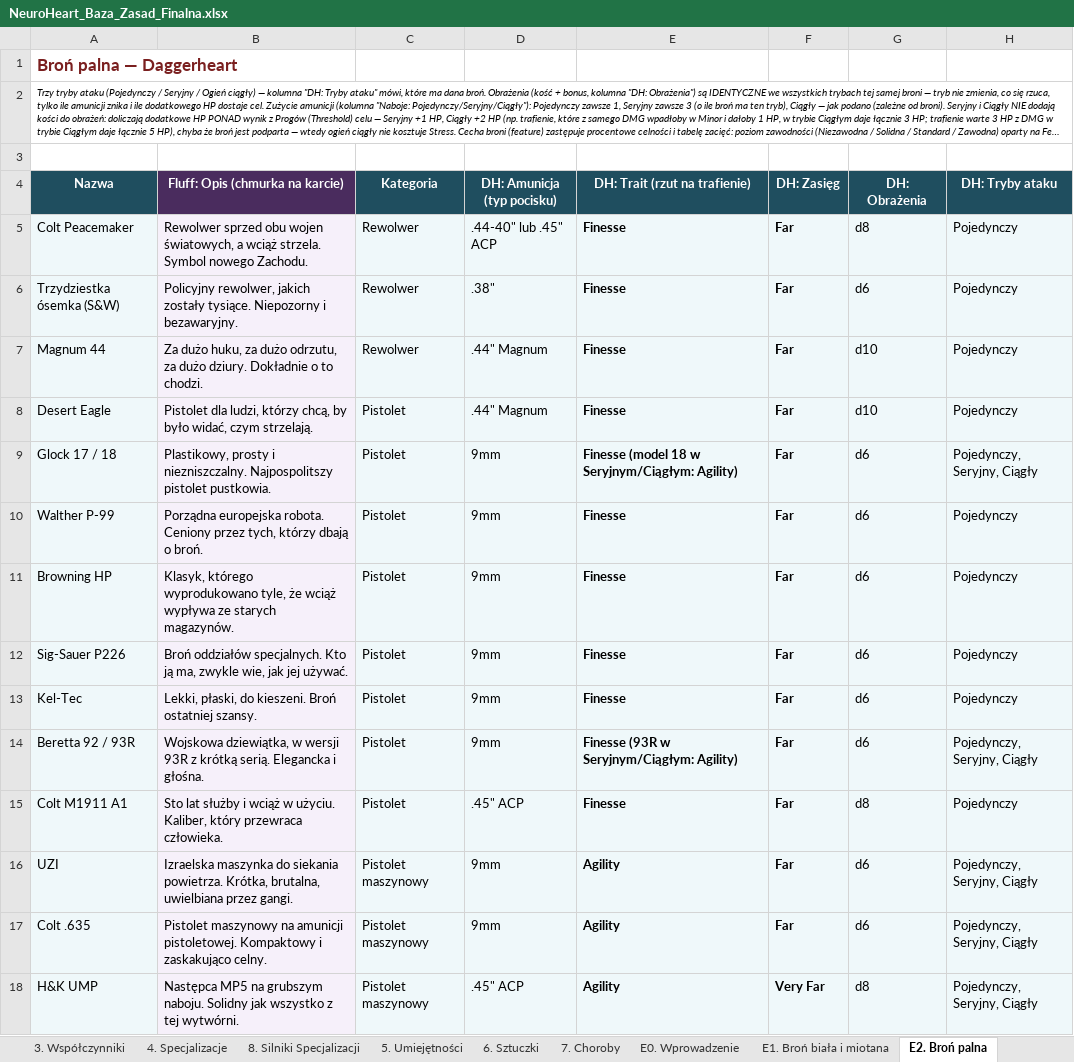
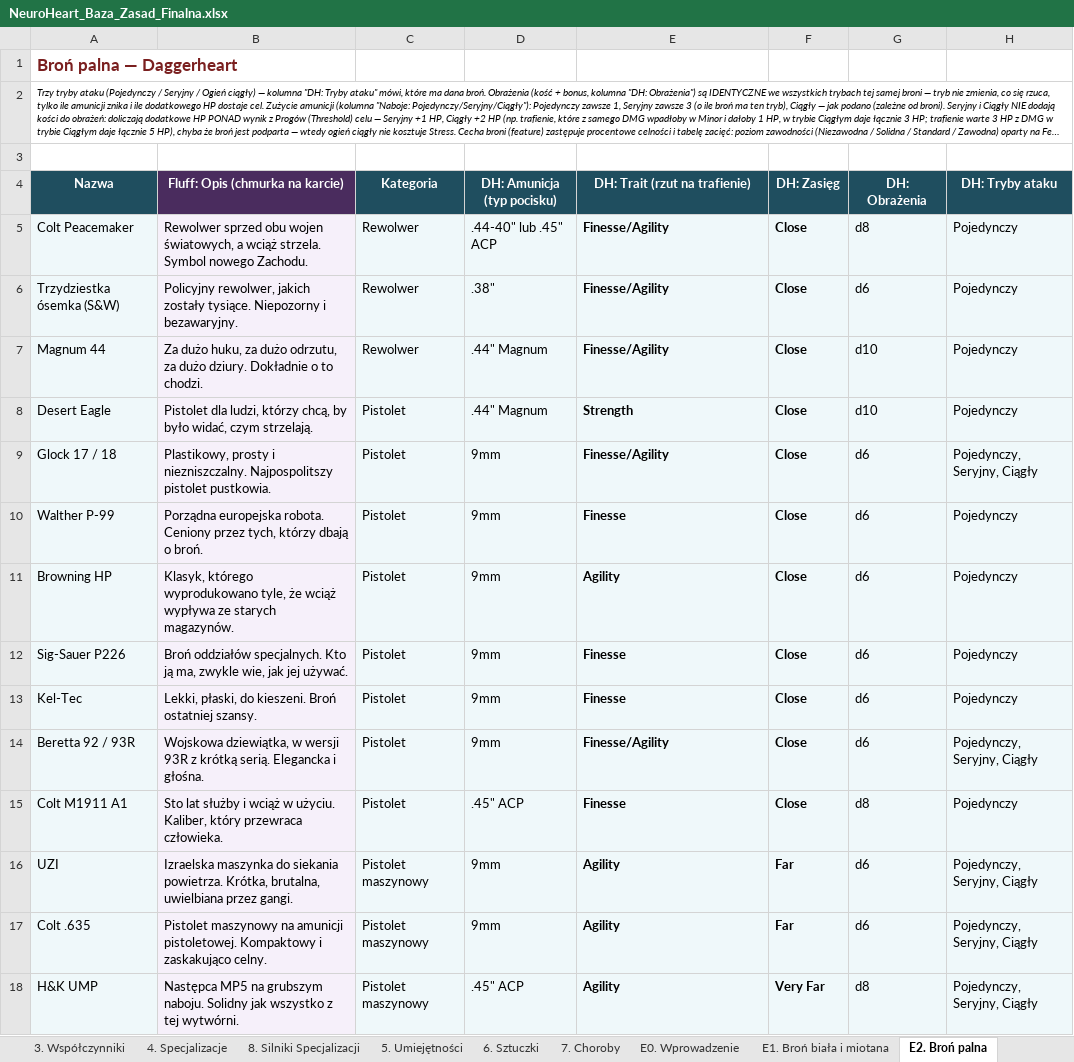
Before and after one commit to iKuro1337/NeuroHeart, an Excel workbook: NeuroHeart_Baza_Zasad_Finalna.xlsx, sheet E2. Broń palna, drawn as a sheet; only a part is shown; long unchanged cells end in …; values as stored, in another font and other column widths than the file's, no borders; the diff covers the shown part only; the diff names each change by its address in the sheet, - before the commit and + after, or states it on an @@ line.

```diff
--- a/NeuroHeart_Baza_Zasad_Finalna.xlsx (sheet E2. Broń palna)
+++ b/NeuroHeart_Baza_Zasad_Finalna.xlsx (sheet E2. Broń palna)
-E5:E7 (DH: Trait (rzut na trafienie)): Finesse
+E5:E7 (DH: Trait (rzut na trafienie)): Finesse/Agility
-F5:F15 (DH: Zasięg): Far
+F5:F15 (DH: Zasięg): Close
-E8 (DH: Trait (rzut na trafienie)): Finesse
+E8 (DH: Trait (rzut na trafienie)): Strength
-E9 (DH: Trait (rzut na trafienie)): Finesse (model 18 w Seryjnym/Ciągłym: Agility)
+E9 (DH: Trait (rzut na trafienie)): Finesse/Agility
-E11 (DH: Trait (rzut na trafienie)): Finesse
+E11 (DH: Trait (rzut na trafienie)): Agility
-E14 (DH: Trait (rzut na trafienie)): Finesse (93R w Seryjnym/Ciągłym: Agility)
+E14 (DH: Trait (rzut na trafienie)): Finesse/Agility
```
Also changed, not shown: 9 edited cells elsewhere in this sheet, 2 other files.
